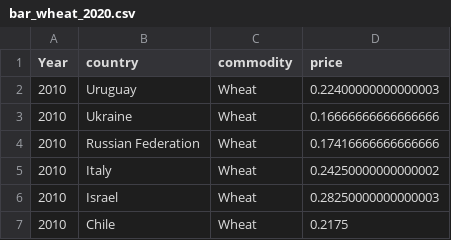
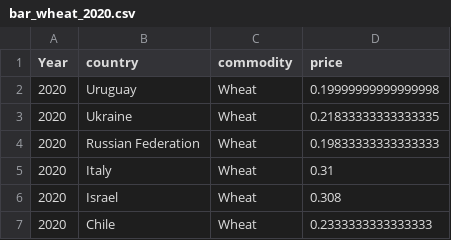
Before and after one commit to Reid04278/group3-project3, a CSV file: charting-dataframe/bar_wheat_2020.csv, drawn as a sheet.

Commit message:
bar chart 2010 data fix

```diff
--- a/charting-dataframe/bar_wheat_2020.csv
+++ b/charting-dataframe/bar_wheat_2020.csv
@@ -1,7 +1,7 @@
 Year,country,commodity,price
-2010,Uruguay,Wheat,0.22400000000000003
-2010,Ukraine,Wheat,0.16666666666666666
-2010,Russian Federation,Wheat,0.17416666666666666
-2010,Italy,Wheat,0.24250000000000002
-2010,Israel,Wheat,0.28250000000000003
-2010,Chile,Wheat,0.2175
+2020,Uruguay,Wheat,0.19999999999999998
+2020,Ukraine,Wheat,0.21833333333333335
+2020,Russian Federation,Wheat,0.19833333333333333
+2020,Italy,Wheat,0.31
+2020,Israel,Wheat,0.308
+2020,Chile,Wheat,0.2333333333333333
```
Also changed, not shown: 2 other files.
